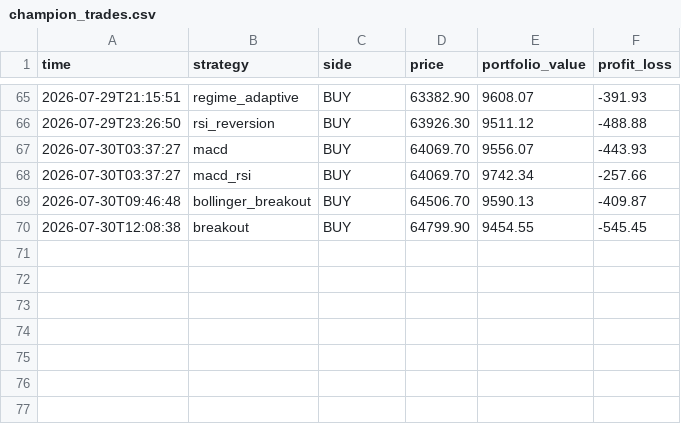
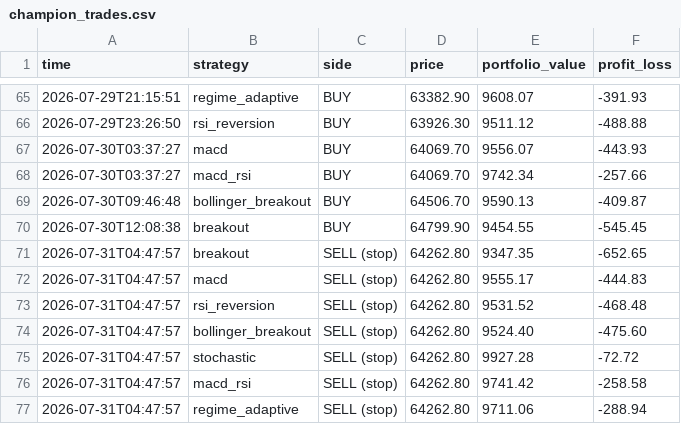
Before and after one commit to tahseenbus/trading-bot, a CSV file: champion_trades.csv, drawn as a sheet; only a part is shown, gaps mark what is left out.

```diff
--- a/champion_trades.csv
+++ b/champion_trades.csv
@@ -70 +70,8 @@ time,strategy,side,price,portfolio_value,profit_loss
 2026-07-30T12:08:38,breakout,BUY,64799.90,9454.55,-545.45
+2026-07-31T04:47:57,breakout,SELL (stop),64262.80,9347.35,-652.65
+2026-07-31T04:47:57,macd,SELL (stop),64262.80,9555.17,-444.83
+2026-07-31T04:47:57,rsi_reversion,SELL (stop),64262.80,9531.52,-468.48
+2026-07-31T04:47:57,bollinger_breakout,SELL (stop),64262.80,9524.40,-475.60
+2026-07-31T04:47:57,stochastic,SELL (stop),64262.80,9927.28,-72.72
+2026-07-31T04:47:57,macd_rsi,SELL (stop),64262.80,9741.42,-258.58
+2026-07-31T04:47:57,regime_adaptive,SELL (stop),64262.80,9711.06,-288.94
```
Also changed, not shown: trades.csv, 2 other files.
